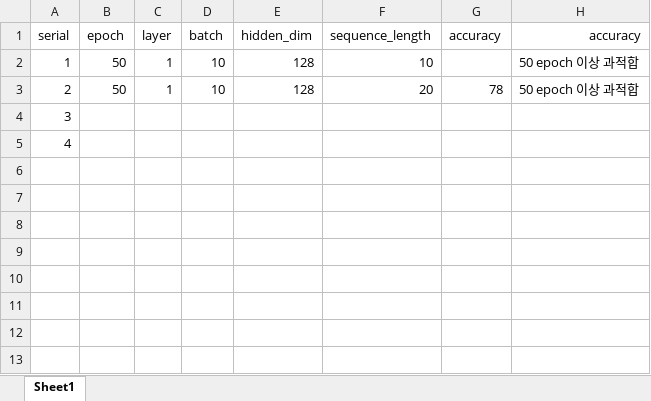
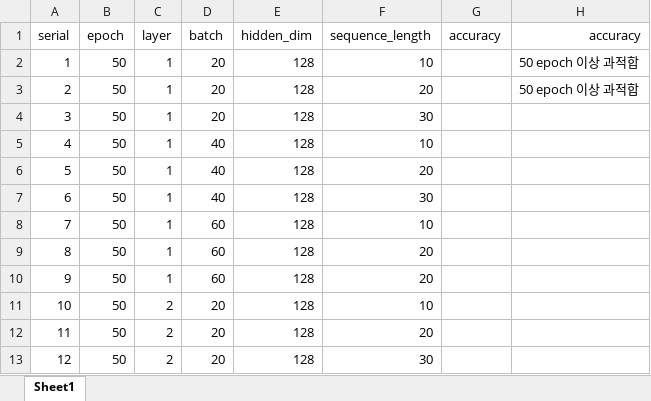
Before and after one commit to hjlee21/CircuitFault_Detection, an Excel workbook: LSTM/lstm_info.xlsx, sheet Sheet1, drawn as a sheet; values as stored, in another font and other column widths than the file's, no borders; the diff names each change by its address in the sheet, - before the commit and + after, or states it on an @@ line.

Commit message:
LSTM2 revised

```diff
--- a/LSTM/lstm_info.xlsx (sheet Sheet1)
+++ b/LSTM/lstm_info.xlsx (sheet Sheet1)
-D2:D3 (batch): 10
+D2:D3 (batch): 20
-G3 (accuracy): 78
+G3 (accuracy): (empty)
-B4:B5 (epoch): (empty)
+B4:B5 (epoch): 50
-C4:C5 (layer): (empty)
+C4:C5 (layer): 1
-D4 (batch): (empty)
+D4 (batch): 20
-E4:E5 (hidden_dim): (empty)
+E4:E5 (hidden_dim): 128
-F4 (sequence_length): (empty)
+F4 (sequence_length): 30
-D5 (batch): (empty)
+D5 (batch): 40
-F5 (sequence_length): (empty)
+F5 (sequence_length): 10
+row 6: 5 | 50 | 1 | 40 | 128 | 20
+row 7: 6 | 50 | 1 | 40 | 128 | 30
+row 8: 7 | 50 | 1 | 60 | 128 | 10
+row 9: 8 | 50 | 1 | 60 | 128 | 20
+row 10: 9 | 50 | 1 | 60 | 128 | 20
+row 11: 10 | 50 | 2 | 20 | 128 | 10
+row 12: 11 | 50 | 2 | 20 | 128 | 20
+row 13: 12 | 50 | 2 | 20 | 128 | 30
```
Also changed, not shown: 2 other files.
